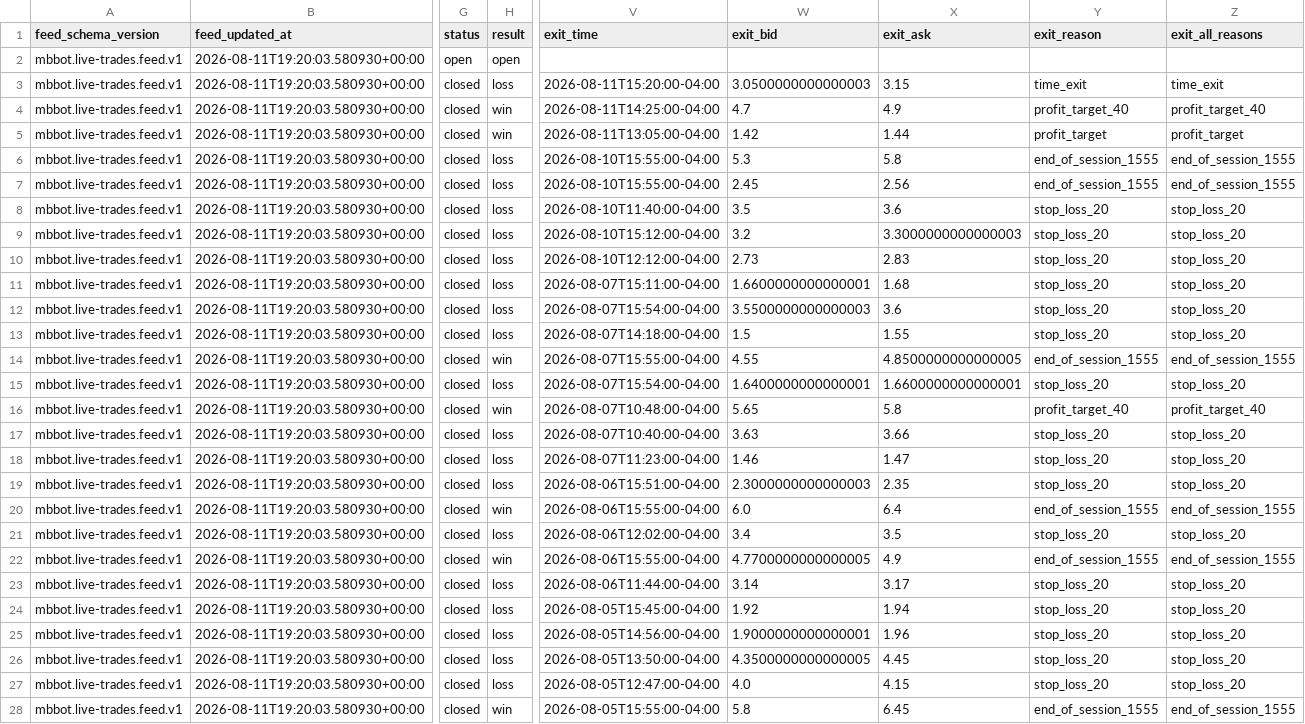
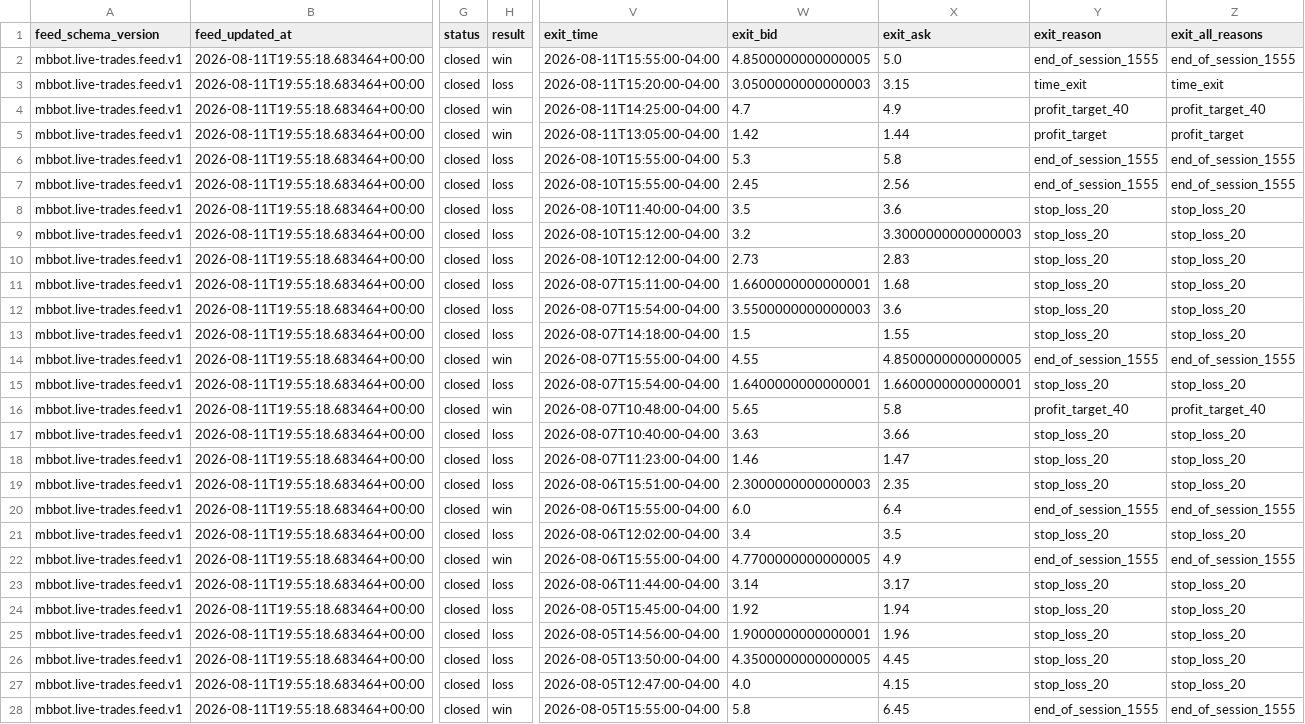
Before and after one commit to meshTHEgreat/MBbot, a CSV file: feed/trades.csv, drawn as a sheet; only a part is shown, gaps mark what is left out; the diff covers the shown part only; the diff names each change by its address in the sheet, - before the commit and + after, or states it on an @@ line.

Commit message:
Update live trade ledger 2026-08-11T19:55:18.683464+00:00

```diff
--- a/feed/trades.csv
+++ b/feed/trades.csv
-B2:B28 (feed_updated_at): 2026-08-11T19:20:03.580930+00:00
+B2:B28 (feed_updated_at): 2026-08-11T19:55:18.683464+00:00
-G2 (status): open
+G2 (status): closed
-H2 (result): open
+H2 (result): win
-V2 (exit_time): (empty)
+V2 (exit_time): 2026-08-11T15:55:00-04:00
-W2 (exit_bid): (empty)
+W2 (exit_bid): 4.8500000000000005
-X2 (exit_ask): (empty)
+X2 (exit_ask): 5.0
-Y2 (exit_reason): (empty)
+Y2 (exit_reason): end_of_session_1555
-Z2 (exit_all_reasons): (empty)
+Z2 (exit_all_reasons): end_of_session_1555
```
Also changed, not shown: 27 edited cells elsewhere in this file, 2 other files.
